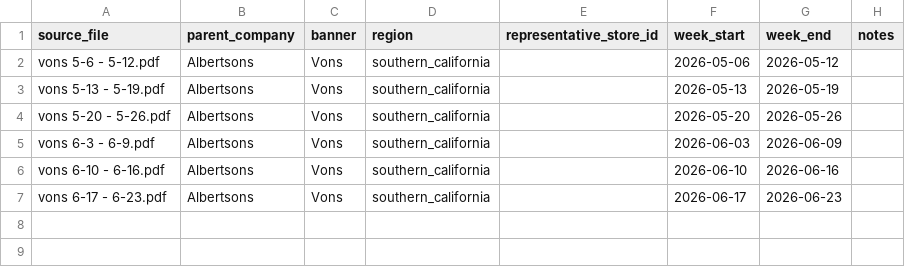
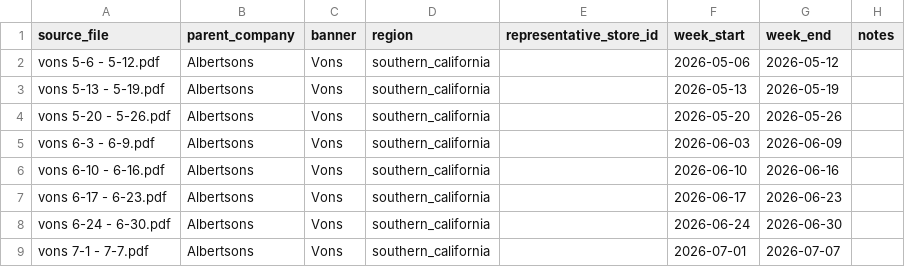
Before and after one commit to helloevelynshares/scrollingtheaisle-site, a CSV file: data/weekly_ads/flyer_manifest_vons.csv, drawn as a sheet; the diff names each change by its address in the sheet, - before the commit and + after, or states it on an @@ line.

```diff
--- a/data/weekly_ads/flyer_manifest_vons.csv
+++ b/data/weekly_ads/flyer_manifest_vons.csv
+row 8: vons 6-24 - 6-30.pdf | Albertsons | Vons | southern_california |  | 2026-06-24 | 2026-06-30
+row 9: vons 7-1 - 7-7.pdf | Albertsons | Vons | southern_california |  | 2026-07-01 | 2026-07-07
```
Also changed, not shown: data/weekly_ads/flyer_manifest_safeway.csv, 34 other files.
